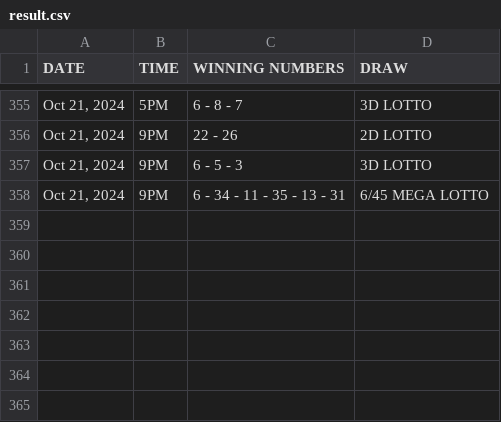
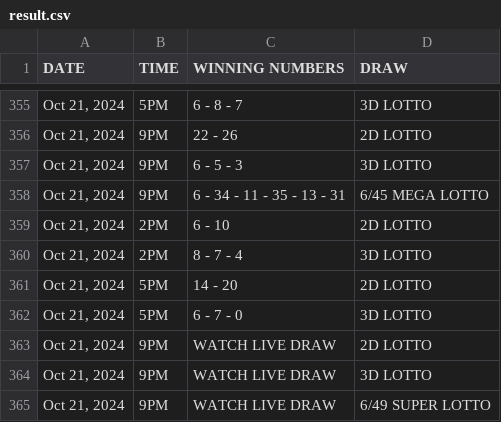
Before and after one commit to David-Monreal/lrsphilippinesofficial, a CSV file: csv/result.csv, drawn as a sheet; only a part is shown, gaps mark what is left out; the diff names each change by its address in the sheet, - before the commit and + after, or states it on an @@ line.

Commit message:
Update result.csv

```diff
--- a/csv/result.csv
+++ b/csv/result.csv
+row 359: Oct 21, 2024 | 2PM | 6 - 10 | 2D LOTTO
+row 360: Oct 21, 2024 | 2PM | 8 - 7 - 4 | 3D LOTTO
+row 361: Oct 21, 2024 | 5PM | 14 - 20 | 2D LOTTO
+row 362: Oct 21, 2024 | 5PM | 6 - 7 - 0 | 3D LOTTO
+row 363: Oct 21, 2024 | 9PM | WATCH LIVE DRAW | 2D LOTTO
+row 364: Oct 21, 2024 | 9PM | WATCH LIVE DRAW | 3D LOTTO
+row 365: Oct 21, 2024 | 9PM | WATCH LIVE DRAW | 6/49 SUPER LOTTO
```
